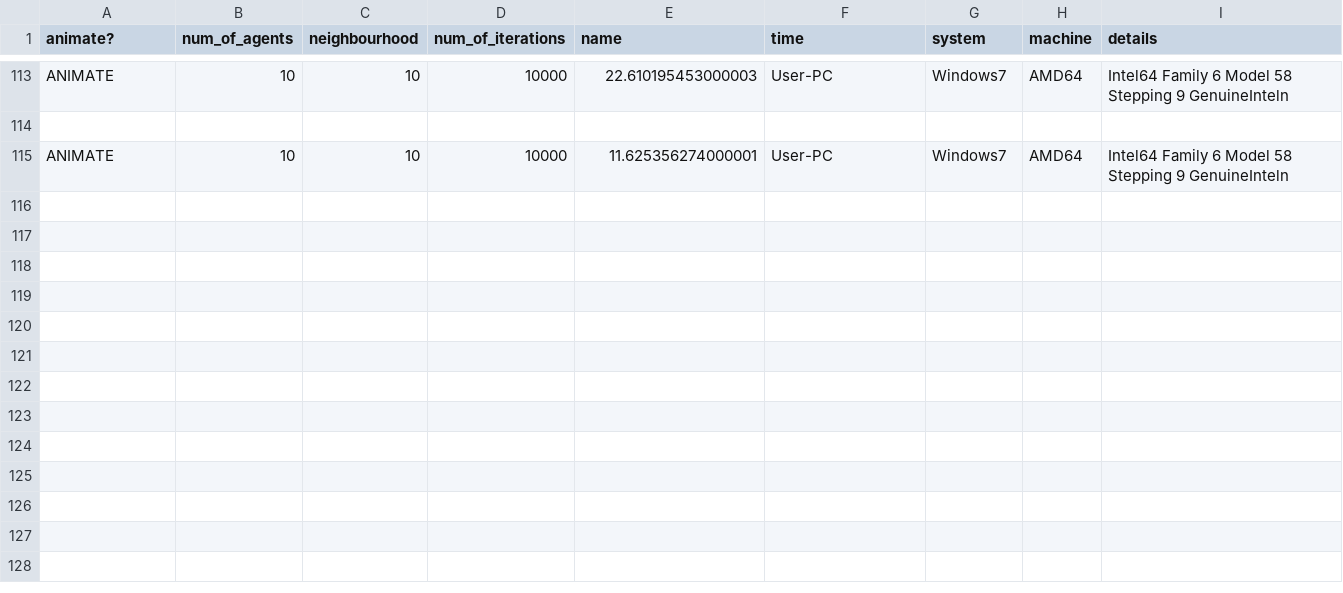
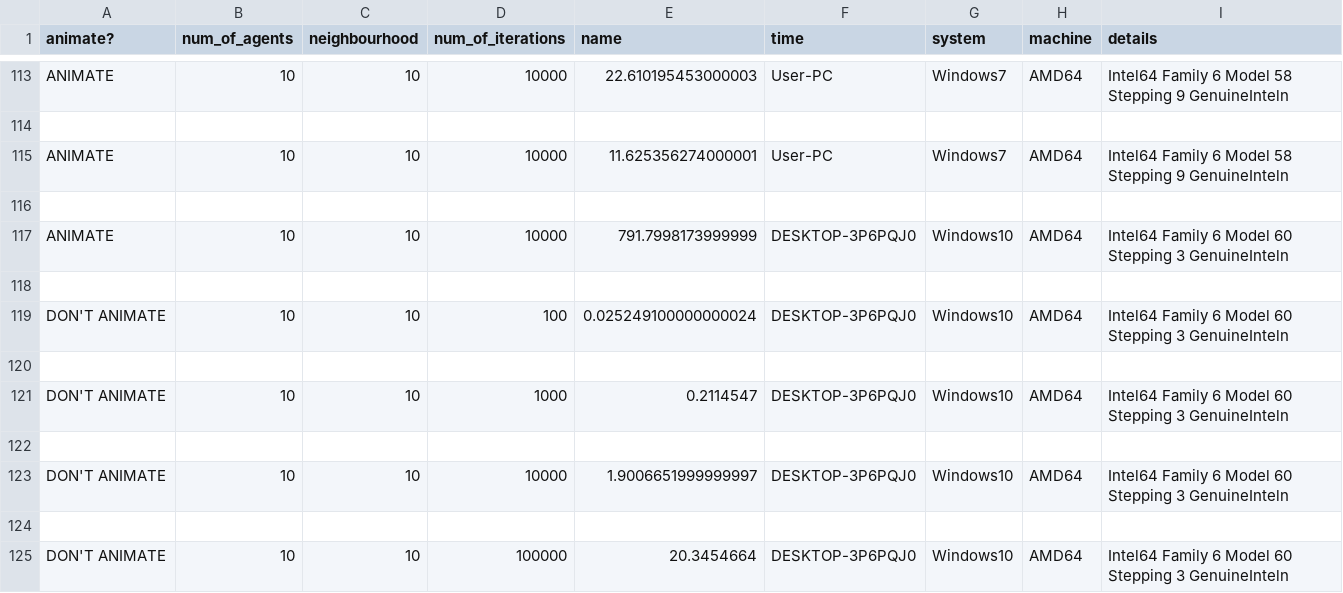
Before and after one commit to peterprescott/agent-based-modelling, a CSV file: final/output_files/time_file.csv, drawn as a sheet; only a part is shown, gaps mark what is left out; the diff names each change by its address in the sheet, - before the commit and + after, or states it on an @@ line.

Commit message:
test on Windows 10 desktop

```diff
--- a/final/output_files/time_file.csv
+++ b/final/output_files/time_file.csv
+row 116: (empty)
+row 117: ANIMATE | 10 | 10 | 10000 | 791.7998173999999 | DESKTOP-3P6PQJ0 | Windows10 | AMD64 | Intel64 Family 6 Model 60 Stepping 3 GenuineInteln
+row 118: (empty)
+row 119: DON'T ANIMATE | 10 | 10 | 100 | 0.025249100000000024 | DESKTOP-3P6PQJ0 | Windows10 | AMD64 | Intel64 Family 6 Model 60 Stepping 3 GenuineInteln
+row 120: (empty)
+row 121: DON'T ANIMATE | 10 | 10 | 1000 | 0.2114547 | DESKTOP-3P6PQJ0 | Windows10 | AMD64 | Intel64 Family 6 Model 60 Stepping 3 GenuineInteln
+row 122: (empty)
+row 123: DON'T ANIMATE | 10 | 10 | 10000 | 1.9006651999999997 | DESKTOP-3P6PQJ0 | Windows10 | AMD64 | Intel64 Family 6 Model 60 Stepping 3 GenuineInteln
+row 124: (empty)
+row 125: DON'T ANIMATE | 10 | 10 | 100000 | 20.3454664 | DESKTOP-3P6PQJ0 | Windows10 | AMD64 | Intel64 Family 6 Model 60 Stepping 3 GenuineInteln
```
Also changed, not shown: 4 other files.
